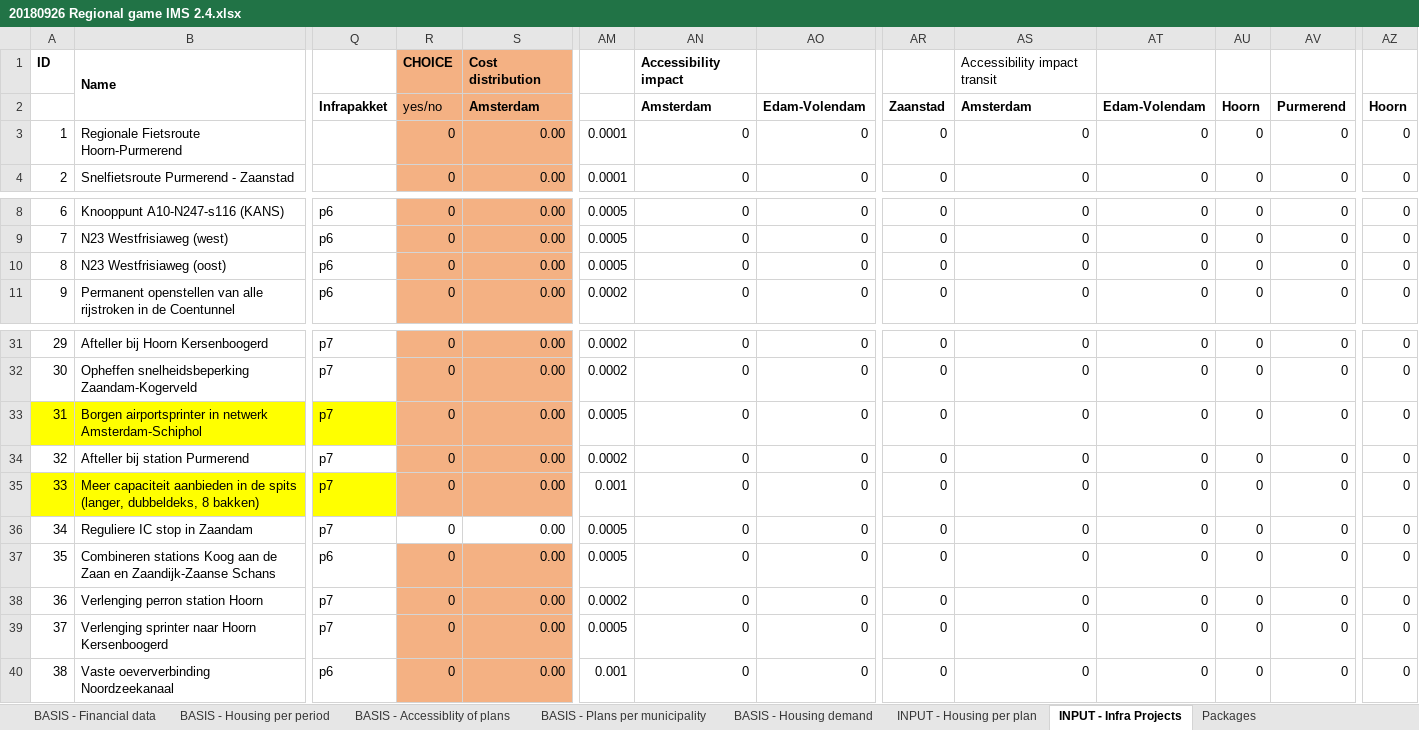
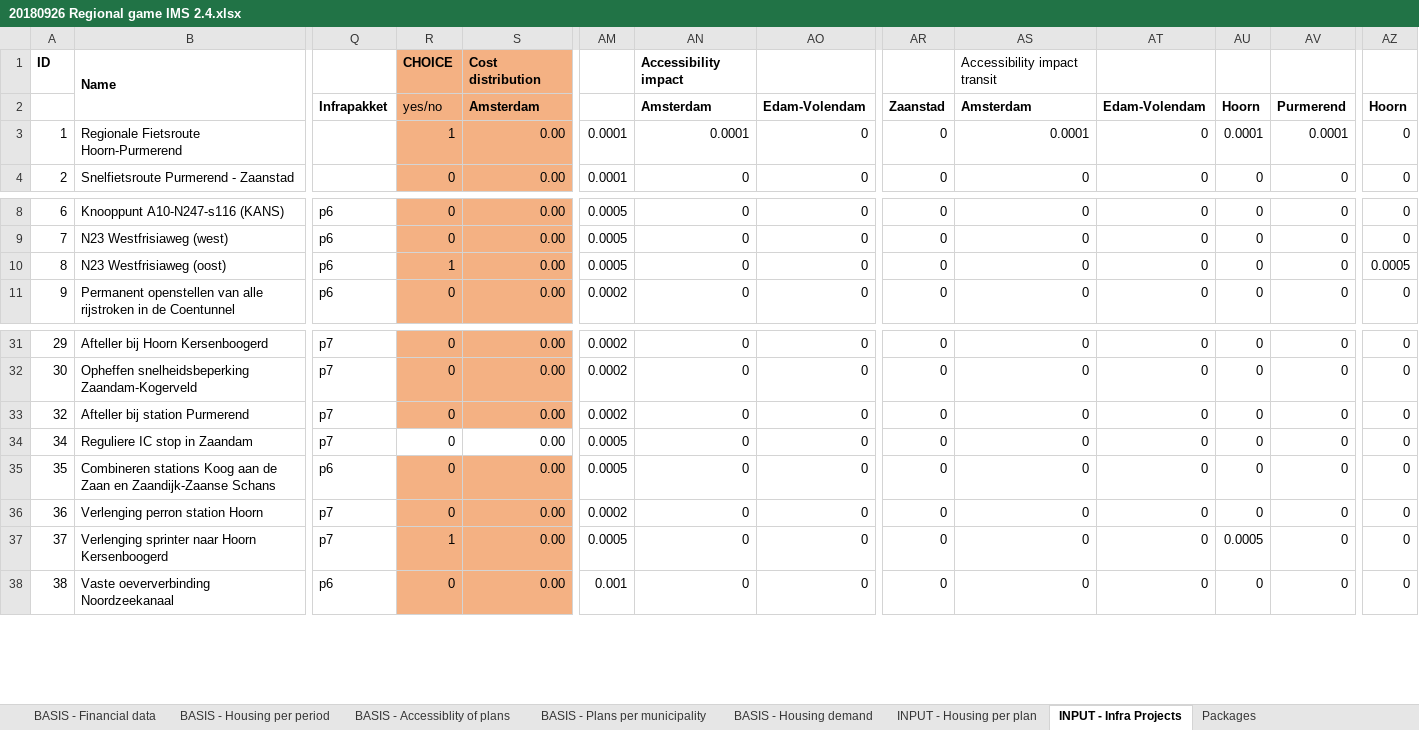
Before and after one commit to rapha411/PlanningTool, an Excel workbook: data/excel/20180926 Regional game IMS 2.4.xlsx, sheet INPUT - Infra Projects, drawn as a sheet; only a part is shown, gaps mark what is left out; values as stored, in another font and other column widths than the file's, no borders; removed rows and columns are numbered as before the commit, all else as after; rows hold the shown columns only; the diff names each change by its address in the sheet, - before the commit and + after, or states it on an @@ line.

```diff
--- a/data/excel/20180926 Regional game IMS 2.4.xlsx (sheet INPUT - Infra Projects)
+++ b/data/excel/20180926 Regional game IMS 2.4.xlsx (sheet INPUT - Infra Projects)
-R3: 0
+R3: 1
-AN3: 0
+AN3: 0.0001
-AS3: 0
+AS3: 0.0001
-AU3: 0
+AU3: 0.0001
-AV3: 0
+AV3: 0.0001
-R10: 0
+R10: 1
-AZ10: 0
+AZ10: 0.0005
-row 33: 31 | Borgen airportsprinter in netwerk Amsterdam-Schiphol | p7 | 0 | 0.00 | 0.0005 | 0 | 0 | 0 | 0 | 0 | 0 | 0 | 0
-row 35: 33 | Meer capaciteit aanbieden in de spits (langer, dubbeldeks, 8 bakken) | p7 | 0 | 0.00 | 0.001 | 0 | 0 | 0 | 0 | 0 | 0 | 0 | 0
-R37: 0
+R37: 1
-AU37: 0
+AU37: 0.0005
```
Also changed, not shown: sheet Indicator 1 Accessibility, sheet Indicator 4 Spatial Goals, sheet Packages, sheet INPUT - Housing per plan, sheet Indicator 3 Finances, sheet Indicator 2 Market balance, formulas that keep their value, 6 other files.
